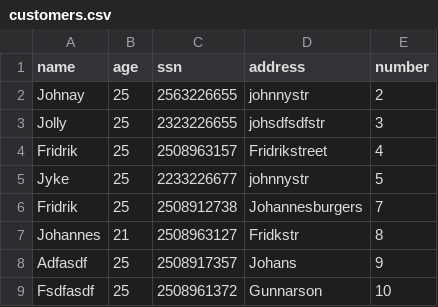
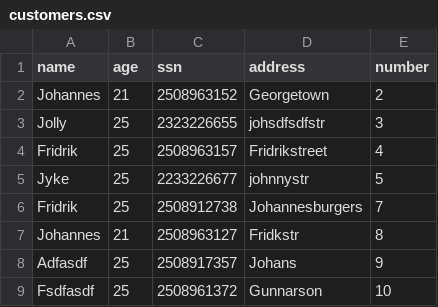
Before and after one commit to FridrikOG/AnimatedSpock, a CSV file: data/customers.csv, drawn as a sheet.

Commit message:
Edited the customer menu

```diff
--- a/data/customers.csv
+++ b/data/customers.csv
@@ -1,3 +1,3 @@
 name,age,ssn,address,number
-Johnay,25,2563226655,johnnystr,2
+Johannes,21,2508963152,Georgetown,2
 Jolly,25,2323226655,johsdfsdfstr,3
```
Also changed, not shown: 3 other files.
